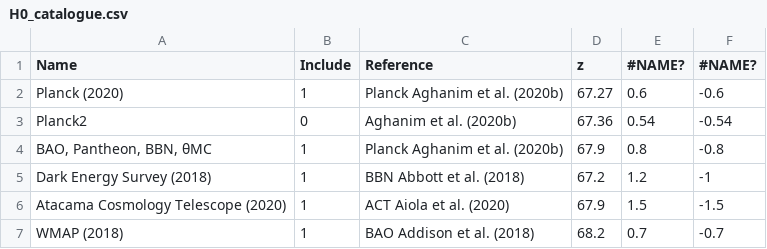
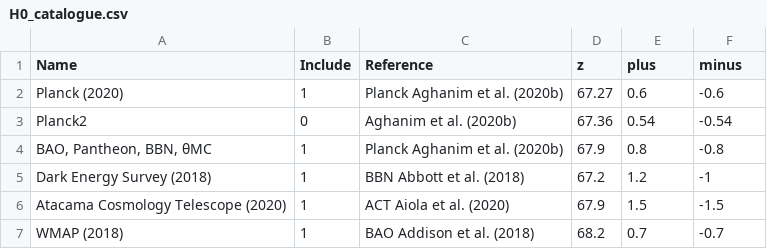
Before and after one commit to chrisnorth/mma-resources, a CSV file: docs/cosmological-calculator/H0_catalogue.csv, drawn as a sheet; only a part is shown.

Commit message:
Add Cosmological Calculator

```diff
--- a/docs/cosmological-calculator/H0_catalogue.csv
+++ b/docs/cosmological-calculator/H0_catalogue.csv
@@ -1,2 +1,2 @@
-Name,Include,Reference,z,#NAME?,#NAME?
+Name,Include,Reference,z,plus,minus
 Planck (2020),1,Planck Aghanim et al. (2020b),67.27,0.6,-0.6
```
Also changed, not shown: 4 other files.
